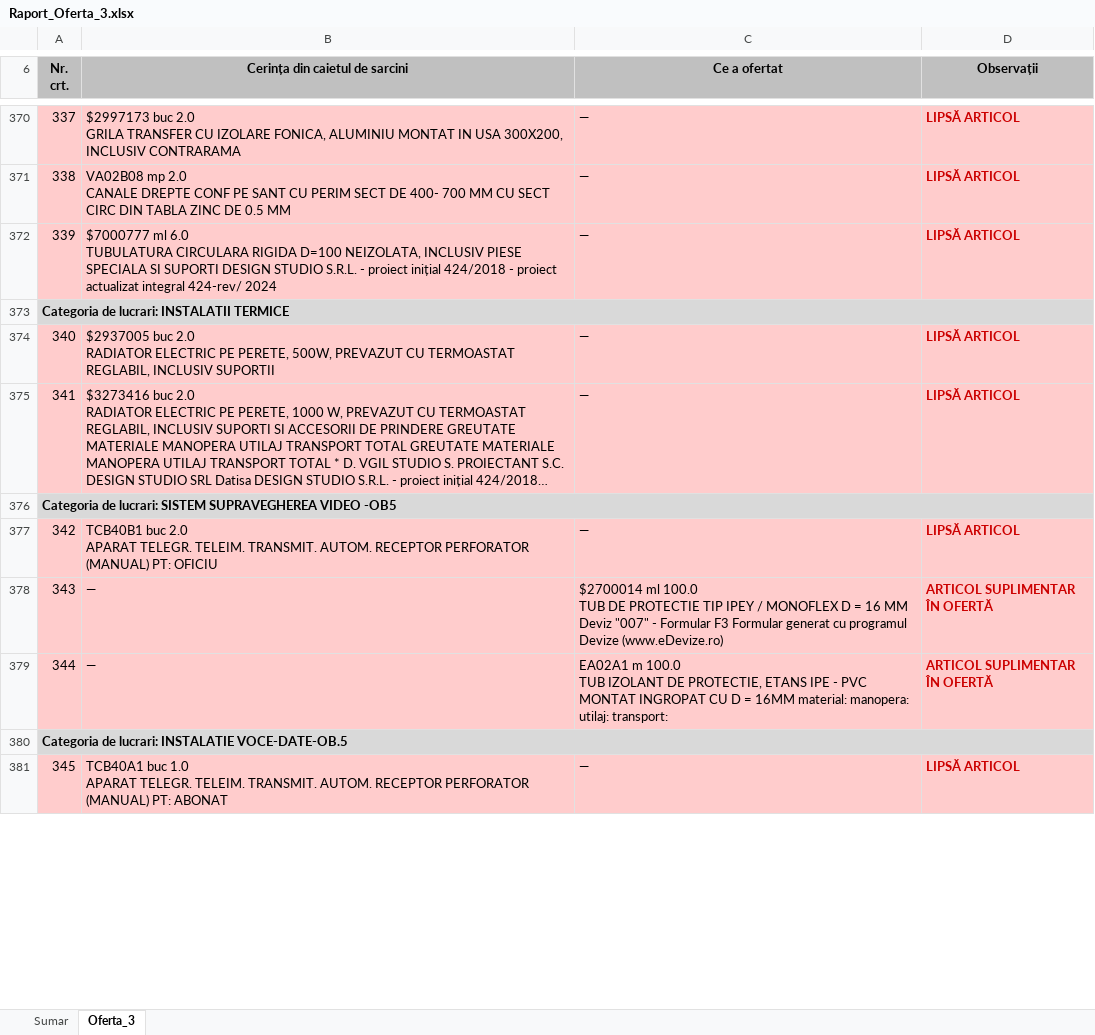
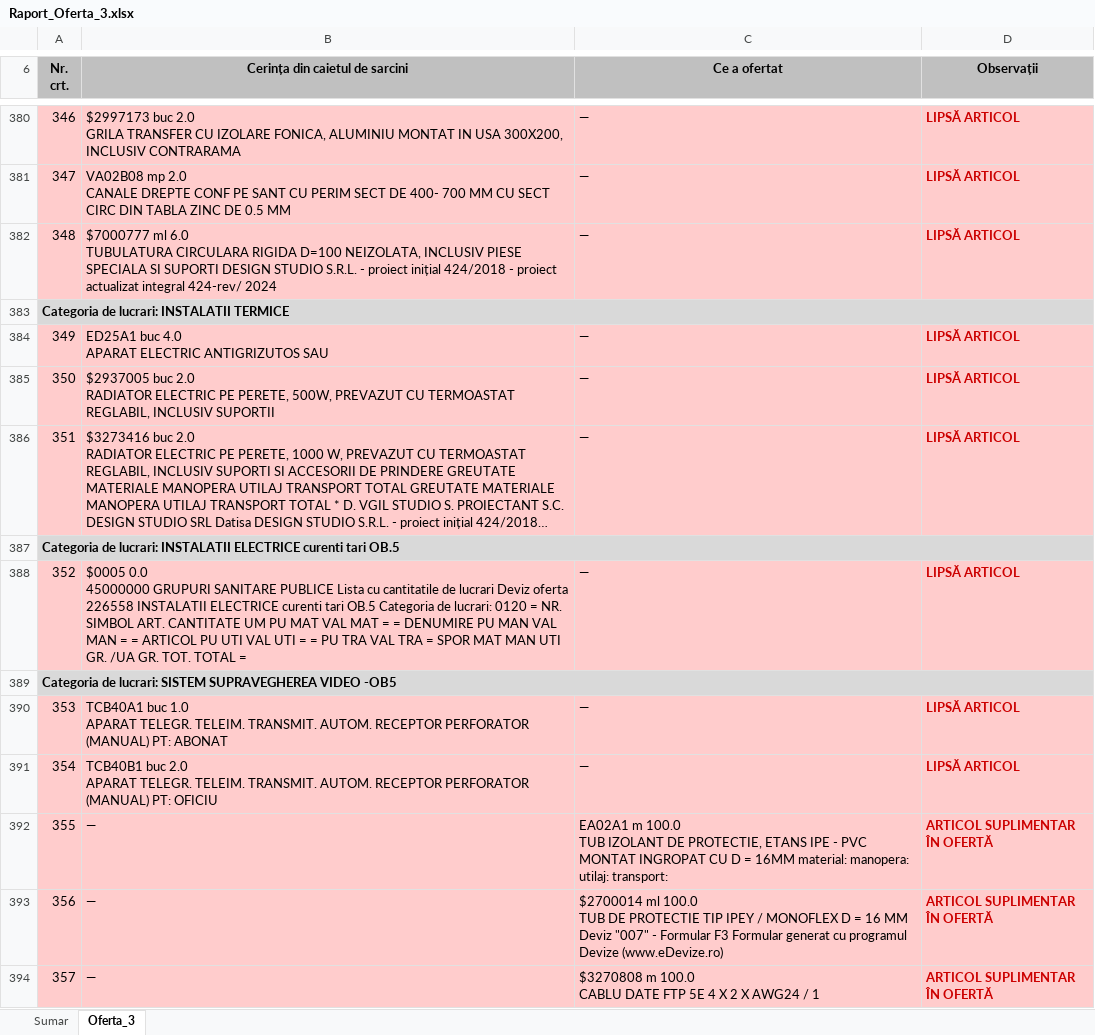
Before and after one commit to gabrielchitu/analiza-oferte-local, an Excel workbook: output_AO/Raport_Oferta_3.xlsx, sheet Oferta_3, drawn as a sheet; only a part is shown, gaps mark what is left out; long unchanged cells end in …; values as stored, in another font and other column widths than the file's, no borders; addresses are those after the commit; ↵ is a line break in a cell; the diff covers the shown part only; the diff names each change by its address in the sheet, - before the commit and + after, or states it on an @@ line.

```diff
--- a/output_AO/Raport_Oferta_3.xlsx (sheet Oferta_3)
+++ b/output_AO/Raport_Oferta_3.xlsx (sheet Oferta_3)
@@ column A (Nr. crt.) renumbered between rows 7 and 419 @@
+row 384: 349 | ED25A1 buc 4.0 ↵ APARAT ELECTRIC ANTIGRIZUTOS SAU | — | LIPSĂ ARTICOL
-B388 (Cerința din caietul de sarcini): TCB40B1 buc 2.0 ↵ APARAT TELEGR. TELEIM. TRANSMIT. AUTOM. RECEPTOR PERFORATOR (MANUAL) PT: OFICIU
+B388 (Cerința din caietul de sarcini): $0005 0.0 ↵ 45000000 GRUPURI SANITARE PUBLICE Lista cu cantitatile de lucrari Deviz oferta 226558 INSTALATII ELECTRICE curenti tari OB.5 Categoria de lucrari: 0120 = NR. SIMBOL ART. CANTITATE UM PU MAT VAL MAT = = DENUMIRE PU MAN VAL MAN = = ARTICOL PU UTI VAL UTI = = PU TRA VAL TRA = SPOR MAT MAN UTI GR. /UA GR. TOT. TOTAL =
+row 391: 354 | TCB40B1 buc 2.0 ↵ APARAT TELEGR. TELEIM. TRANSMIT. AUTOM. RECEPTOR PERFORATOR (MANUAL) PT: OFICIU | — | LIPSĂ ARTICOL
@@ row 379 moved to row 392: 355 @@
@@ row 378 moved to row 393: 356 @@
+row 394: 357 | — | $3270808 m 100.0 ↵ CABLU DATE FTP 5E 4 X 2 X AWG24 / 1 | ARTICOL SUPLIMENTAR ÎN OFERTĂ
```
Also changed, not shown: 43 added rows, 12 removed rows, 21 moved rows, 18 edited cells, cell formats and merged cells elsewhere in this sheet, sheet Sumar, output_AO/Raport_Oferta_1.xlsx, output_AO/Raport_Oferta_2.xlsx, 14 other files.
